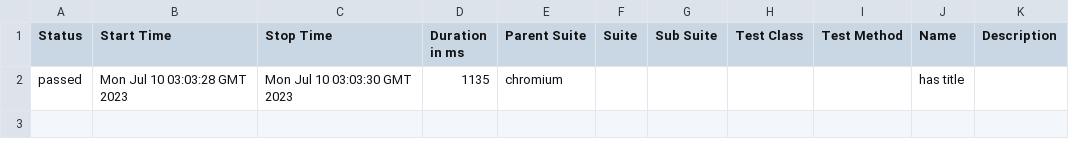
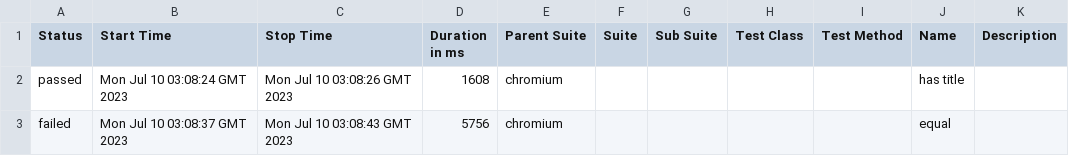
Before and after one commit to ahmedelkolfat/demo-gh, a CSV file: pr-preview/pr-1/data/suites.csv, drawn as a sheet.

Commit message:
Deploy preview for PR 1 🛫

```diff
--- a/pr-preview/pr-1/data/suites.csv
+++ b/pr-preview/pr-1/data/suites.csv
@@ -1,2 +1,3 @@
 "Status","Start Time","Stop Time","Duration in ms","Parent Suite","Suite","Sub Suite","Test Class","Test Method","Name","Description"
-"passed","Mon Jul 10 03:03:28 GMT 2023","Mon Jul 10 03:03:30 GMT 2023","1135","chromium","","","","","has title",""
+"passed","Mon Jul 10 03:08:24 GMT 2023","Mon Jul 10 03:08:26 GMT 2023","1608","chromium","","","","","has title",""
+"failed","Mon Jul 10 03:08:37 GMT 2023","Mon Jul 10 03:08:43 GMT 2023","5756","chromium","","","","","equal",""
```
Also changed, not shown: 32 other files.
